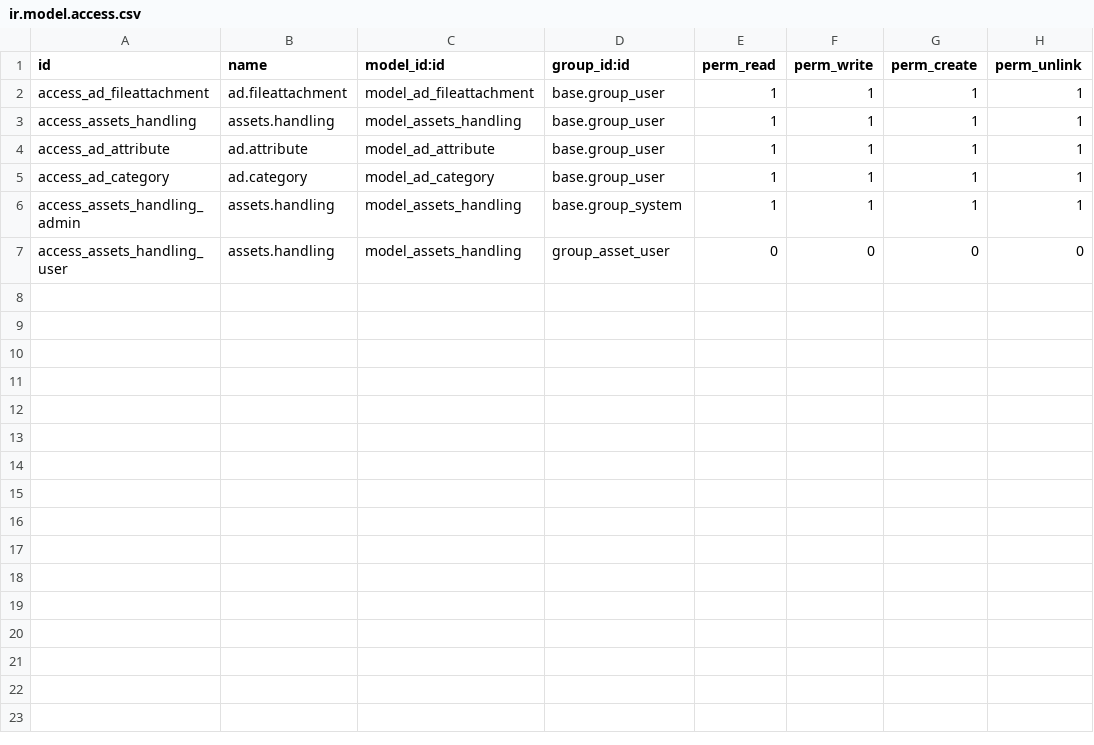
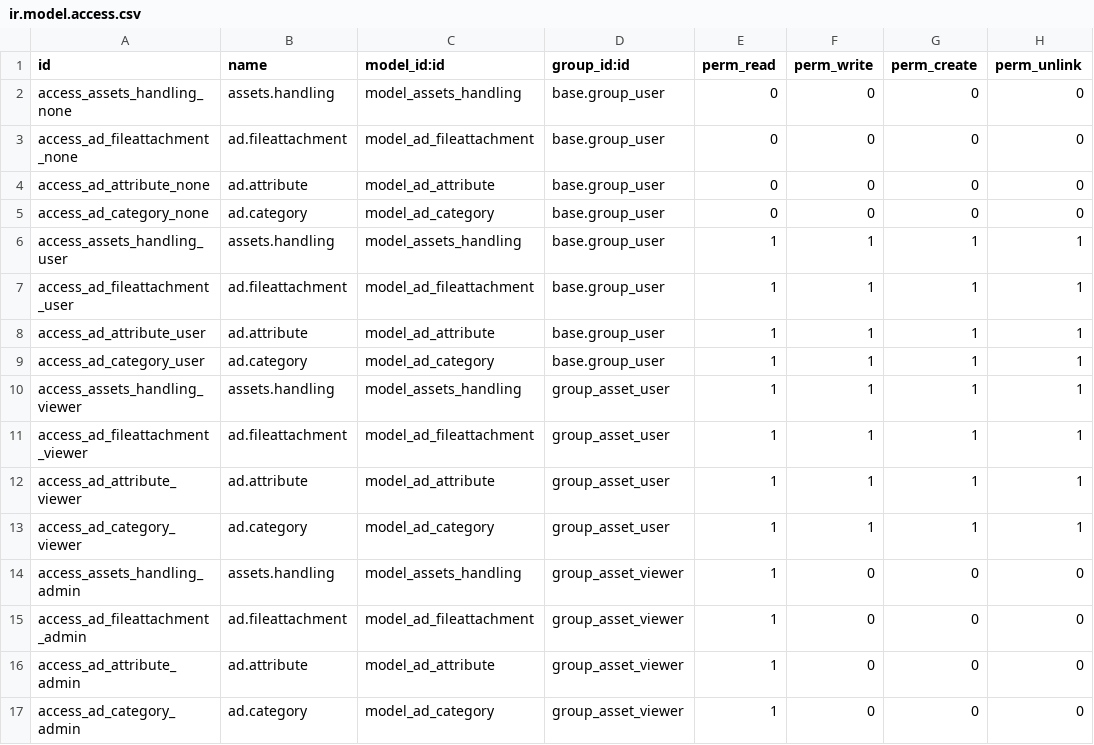
Before and after one commit to IqraHassan123/odoo, a CSV file: oms_assets/assets/security/ir.model.access.csv, drawn as a sheet.

```diff
--- a/oms_assets/assets/security/ir.model.access.csv
+++ b/oms_assets/assets/security/ir.model.access.csv
@@ -1,7 +1,17 @@
 id,name,model_id:id,group_id:id,perm_read,perm_write,perm_create,perm_unlink
-access_ad_fileattachment,ad.fileattachment,model_ad_fileattachment,base.group_user,1,1,1,1
-access_assets_handling,assets.handling,model_assets_handling,base.group_user,1,1,1,1
-access_ad_attribute,ad.attribute,model_ad_attribute,base.group_user,1,1,1,1
-access_ad_category,ad.category,model_ad_category,base.group_user,1,1,1,1
-access_assets_handling_admin,assets.handling,model_assets_handling,base.group_system,1,1,1,1
-access_assets_handling_user,assets.handling,model_assets_handling,group_asset_user,0,0,0,0
+access_assets_handling_none,assets.handling,model_assets_handling,base.group_user,0,0,0,0
+access_ad_fileattachment_none,ad.fileattachment,model_ad_fileattachment,base.group_user,0,0,0,0
+access_ad_attribute_none,ad.attribute,model_ad_attribute,base.group_user,0,0,0,0
+access_ad_category_none,ad.category,model_ad_category,base.group_user,0,0,0,0
+access_assets_handling_user,assets.handling,model_assets_handling,base.group_user,1,1,1,1
+access_ad_fileattachment_user,ad.fileattachment,model_ad_fileattachment,base.group_user,1,1,1,1
+access_ad_attribute_user,ad.attribute,model_ad_attribute,base.group_user,1,1,1,1
+access_ad_category_user,ad.category,model_ad_category,base.group_user,1,1,1,1
+access_assets_handling_viewer,assets.handling,model_assets_handling,group_asset_user,1,1,1,1
+access_ad_fileattachment_viewer,ad.fileattachment,model_ad_fileattachment,group_asset_user,1,1,1,1
+access_ad_attribute_viewer,ad.attribute,model_ad_attribute,group_asset_user,1,1,1,1
+access_ad_category_viewer,ad.category,model_ad_category,group_asset_user,1,1,1,1
+access_assets_handling_admin,assets.handling,model_assets_handling,group_asset_viewer,1,0,0,0
+access_ad_fileattachment_admin,ad.fileattachment,model_ad_fileattachment,group_asset_viewer,1,0,0,0
+access_ad_attribute_admin,ad.attribute,model_ad_attribute,group_asset_viewer,1,0,0,0
+access_ad_category_admin,ad.category,model_ad_category,group_asset_viewer,1,0,0,0
```
Also changed, not shown: 6 other files.
